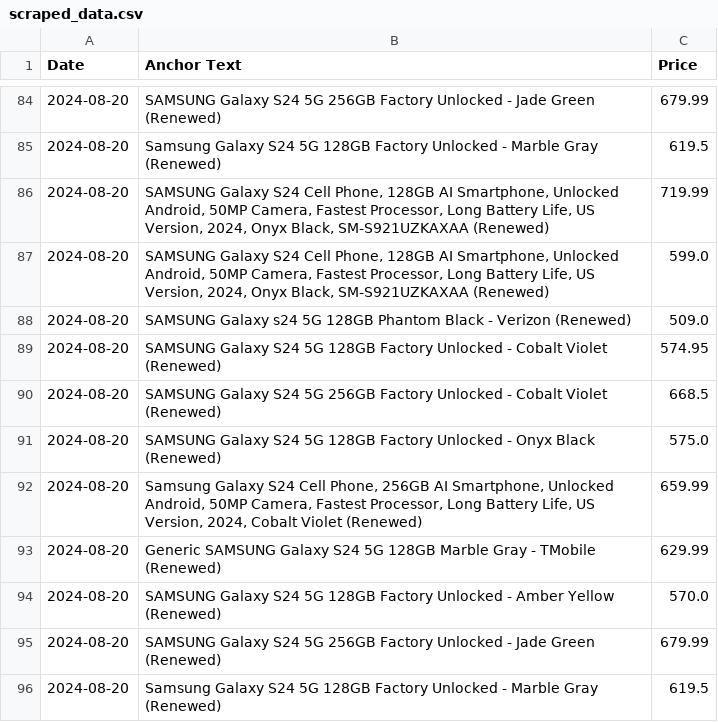
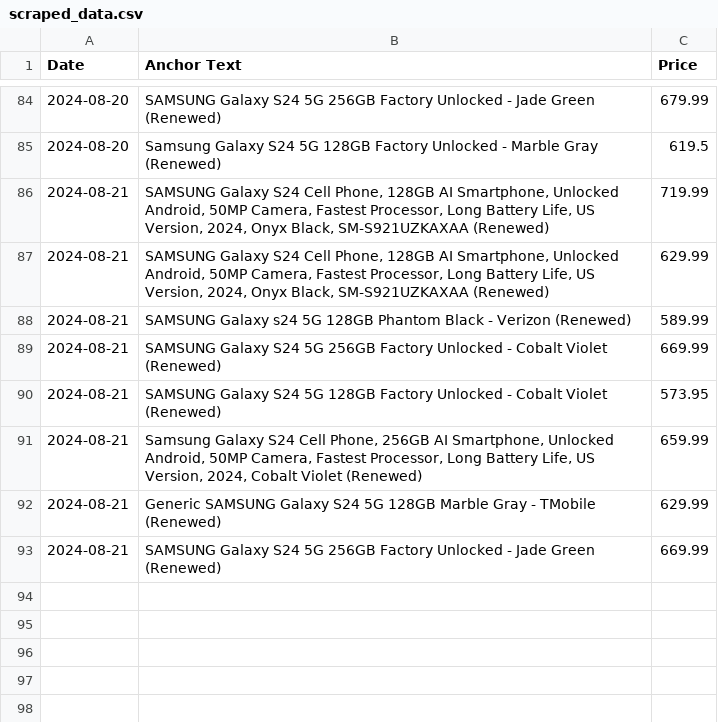
Before and after one commit to morilucas/camel, a CSV file: scraped_data.csv, drawn as a sheet; only a part is shown, gaps mark what is left out.

Commit message:
Automated commit with scraped data

```diff
--- a/scraped_data.csv
+++ b/scraped_data.csv
@@ -85,12 +85,9 @@ Date,Anchor Text,Price
 2024-08-20,Samsung Galaxy S24 5G 128GB Factory Unlocked - Marble Gray (Renewed),619.5
-2024-08-20,"SAMSUNG Galaxy S24 Cell Phone, 128GB AI Smartphone, Unlocked Android, 50MP Camera, Fastest Processor, Long Battery Life, US Version, 2024, Onyx Black, SM-S921UZKAXAA (Renewed)",719.99
-2024-08-20,"SAMSUNG Galaxy S24 Cell Phone, 128GB AI Smartphone, Unlocked Android, 50MP Camera, Fastest Processor, Long Battery Life, US Version, 2024, Onyx Black, SM-S921UZKAXAA (Renewed)",599.0
-2024-08-20,SAMSUNG Galaxy s24 5G 128GB Phantom Black - Verizon (Renewed),509.0
-2024-08-20,SAMSUNG Galaxy S24 5G 128GB Factory Unlocked - Cobalt Violet (Renewed),574.95
-2024-08-20,SAMSUNG Galaxy S24 5G 256GB Factory Unlocked - Cobalt Violet (Renewed),668.5
-2024-08-20,SAMSUNG Galaxy S24 5G 128GB Factory Unlocked - Onyx Black (Renewed),575.0
-2024-08-20,"Samsung Galaxy S24 Cell Phone, 256GB AI Smartphone, Unlocked Android, 50MP Camera, Fastest Processor, Long Battery Life, US Version, 2024, Cobalt Violet (Renewed)",659.99
-2024-08-20,Generic SAMSUNG Galaxy S24 5G 128GB Marble Gray - TMobile (Renewed),629.99
-2024-08-20,SAMSUNG Galaxy S24 5G 128GB Factory Unlocked - Amber Yellow (Renewed),570.0
-2024-08-20,SAMSUNG Galaxy S24 5G 256GB Factory Unlocked - Jade Green (Renewed),679.99
-2024-08-20,Samsung Galaxy S24 5G 128GB Factory Unlocked - Marble Gray (Renewed),619.5
+2024-08-21,"SAMSUNG Galaxy S24 Cell Phone, 128GB AI Smartphone, Unlocked Android, 50MP Camera, Fastest Processor, Long Battery Life, US Version, 2024, Onyx Black, SM-S921UZKAXAA (Renewed)",719.99
+2024-08-21,"SAMSUNG Galaxy S24 Cell Phone, 128GB AI Smartphone, Unlocked Android, 50MP Camera, Fastest Processor, Long Battery Life, US Version, 2024, Onyx Black, SM-S921UZKAXAA (Renewed)",629.99
+2024-08-21,SAMSUNG Galaxy s24 5G 128GB Phantom Black - Verizon (Renewed),589.99
+2024-08-21,SAMSUNG Galaxy S24 5G 256GB Factory Unlocked - Cobalt Violet (Renewed),669.99
+2024-08-21,SAMSUNG Galaxy S24 5G 128GB Factory Unlocked - Cobalt Violet (Renewed),573.95
+2024-08-21,"Samsung Galaxy S24 Cell Phone, 256GB AI Smartphone, Unlocked Android, 50MP Camera, Fastest Processor, Long Battery Life, US Version, 2024, Cobalt Violet (Renewed)",659.99
+2024-08-21,Generic SAMSUNG Galaxy S24 5G 128GB Marble Gray - TMobile (Renewed),629.99
+2024-08-21,SAMSUNG Galaxy S24 5G 256GB Factory Unlocked - Jade Green (Renewed),669.99
```
Also changed, not shown: aggregated_data.csv.
